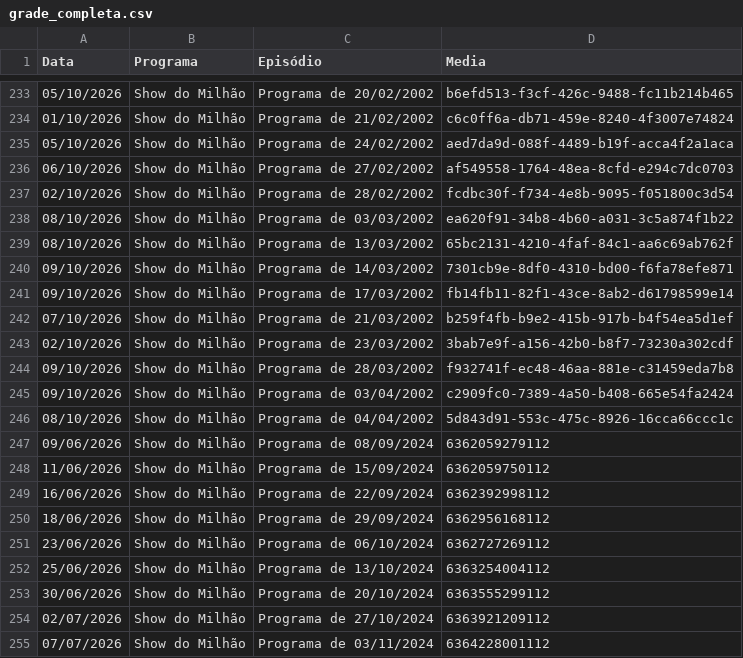
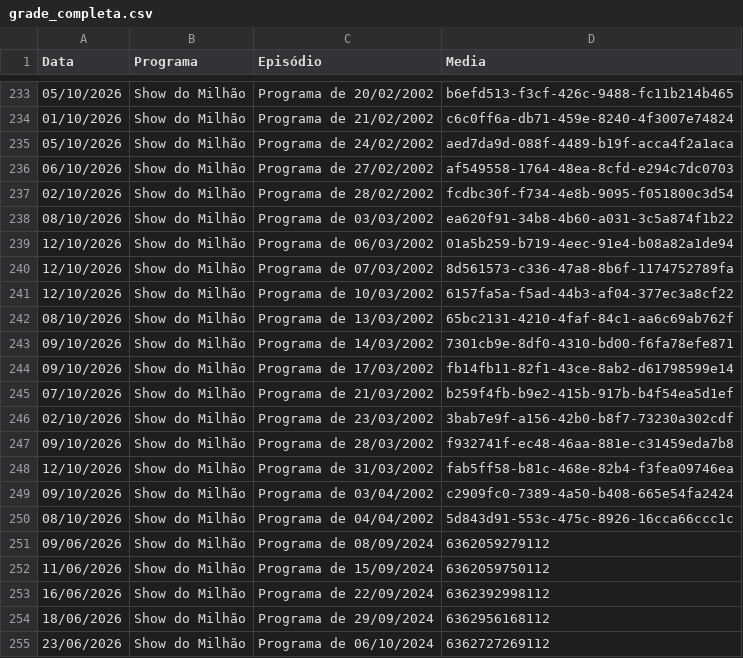
Before and after one commit to henriquerossi/Grade-SBTRaiz, a CSV file: grade_completa.csv, drawn as a sheet; only a part is shown, gaps mark what is left out; the shorter side is filled out with more unchanged rows; the diff names each change by its address in the sheet, - before the commit and + after, or states it on an @@ line.

```diff
--- a/grade_completa.csv
+++ b/grade_completa.csv
+row 239: 12/10/2026 | Show do Milhão | Programa de 06/03/2002 | 01a5b259-b719-4eec-91e4-b08a82a1de94
+row 240: 12/10/2026 | Show do Milhão | Programa de 07/03/2002 | 8d561573-c336-47a8-8b6f-1174752789fa
+row 241: 12/10/2026 | Show do Milhão | Programa de 10/03/2002 | 6157fa5a-f5ad-44b3-af04-377ec3a8cf22
+row 248: 12/10/2026 | Show do Milhão | Programa de 31/03/2002 | fab5ff58-b81c-468e-82b4-f3fea09746ea
```
Also changed, not shown: 1 other file.
